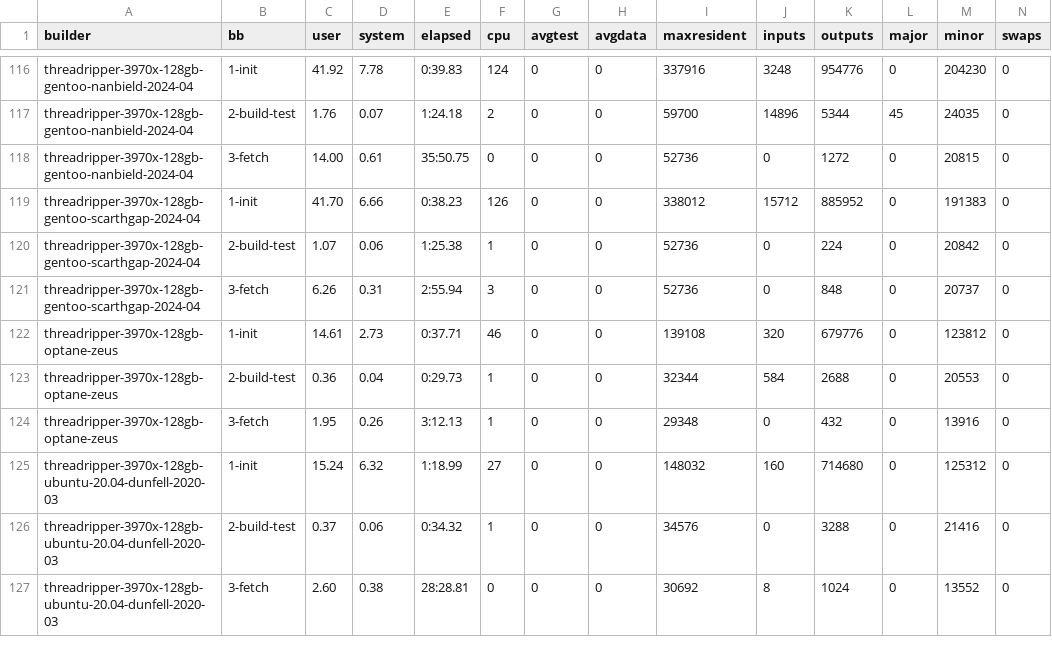
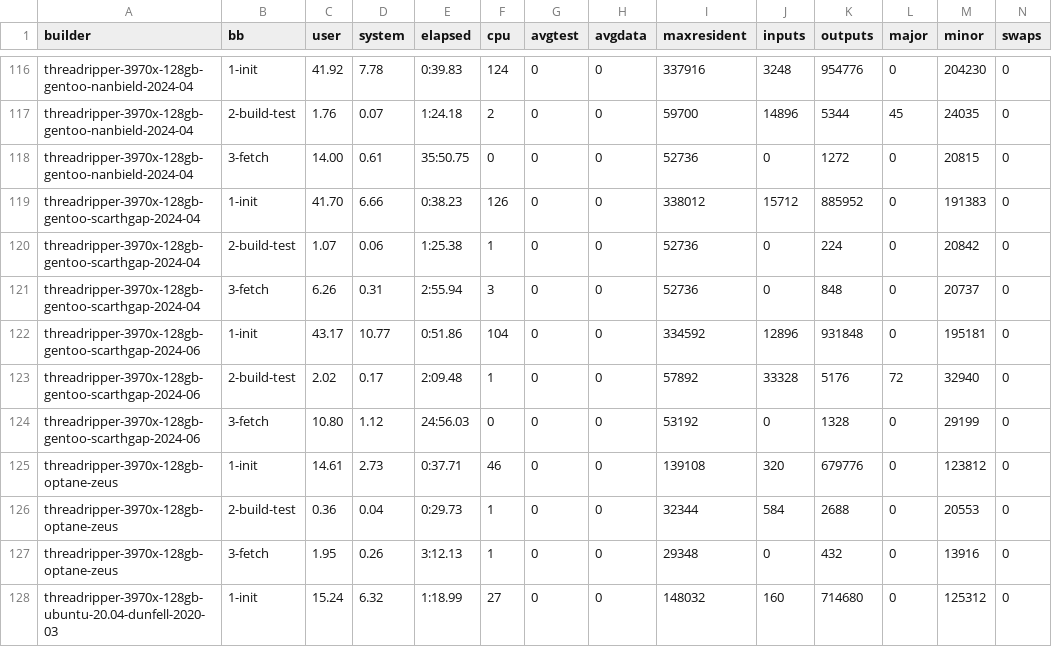
Before and after one commit to shr-project/test-oe-build-time, a CSV file: results.sheet02.time.init.csv, drawn as a sheet; only a part is shown, gaps mark what is left out; the shorter side is filled out with more unchanged rows; the diff names each change by its address in the sheet, - before the commit and + after, or states it on an @@ line.

```diff
--- a/results.sheet02.time.init.csv
+++ b/results.sheet02.time.init.csv
+row 122: threadripper-3970x-128gb-gentoo-scarthgap-2024-06 | 1-init | 43.17 | 10.77 | 0:51.86 | 104 | 0 | 0 | 334592 | 12896 | 931848 | 0 | 195181 | 0
+row 123: threadripper-3970x-128gb-gentoo-scarthgap-2024-06 | 2-build-test | 2.02 | 0.17 | 2:09.48 | 1 | 0 | 0 | 57892 | 33328 | 5176 | 72 | 32940 | 0
+row 124: threadripper-3970x-128gb-gentoo-scarthgap-2024-06 | 3-fetch | 10.80 | 1.12 | 24:56.03 | 0 | 0 | 0 | 53192 | 0 | 1328 | 0 | 29199 | 0
```
Also changed, not shown: results.sheet03.time.build.csv, results.sheet07.top20s.build-test.csv, 6 other files.
